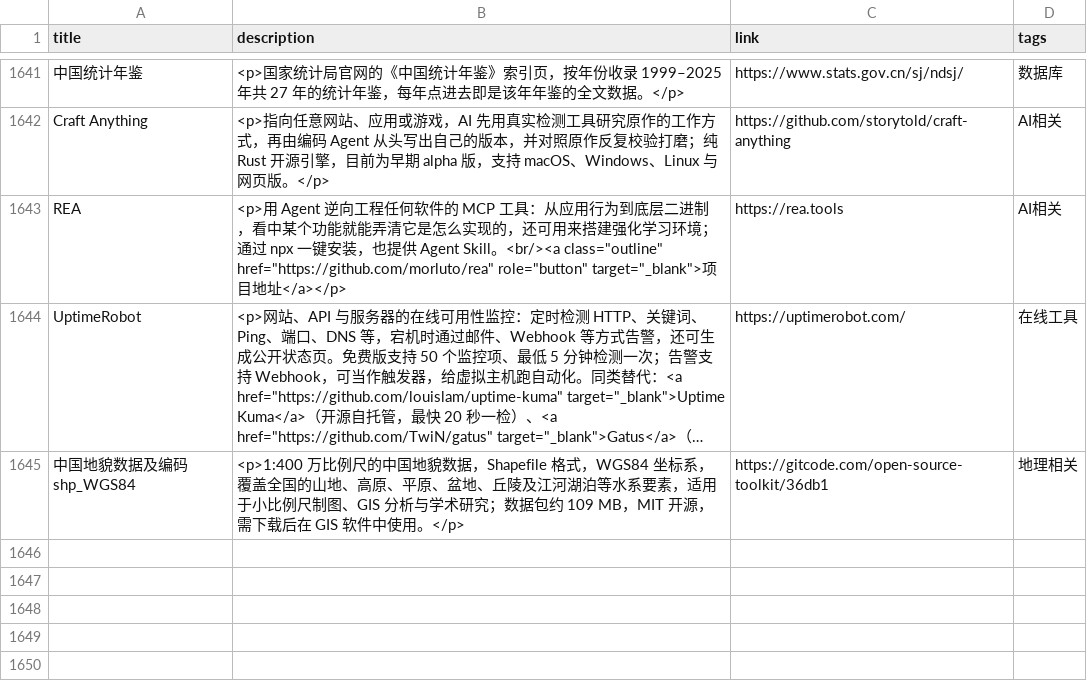
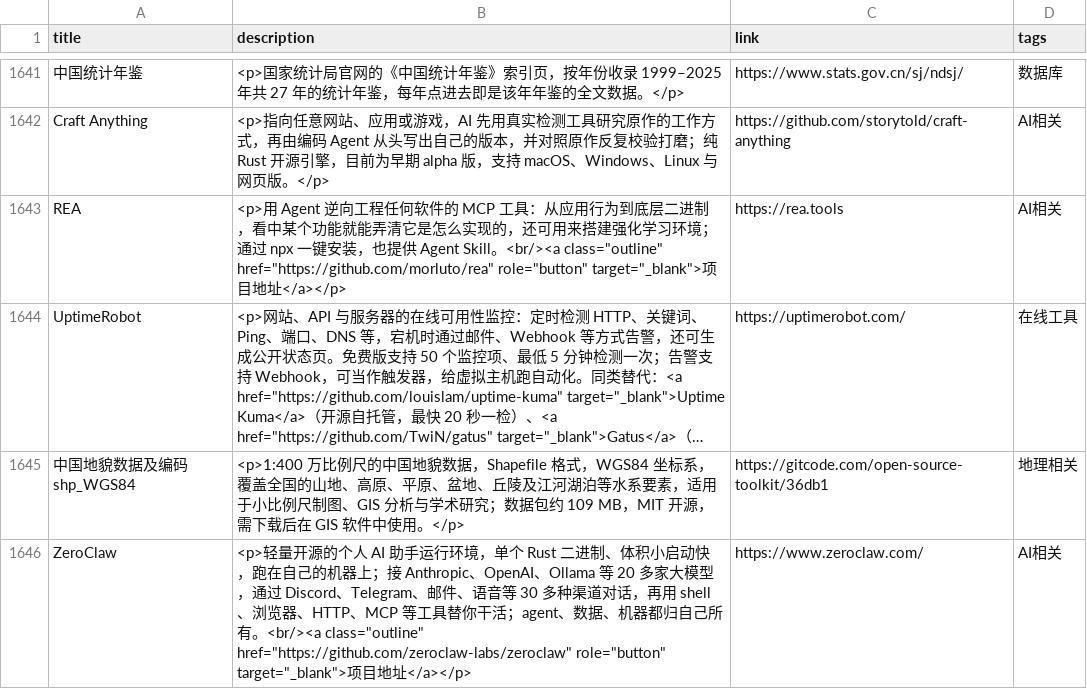
Before and after one commit to Mengmo03/sources, a CSV file: data/data.csv, drawn as a sheet; only a part is shown, gaps mark what is left out; long unchanged cells end in …; the diff names each change by its address in the sheet, - before the commit and + after, or states it on an @@ line.

Commit message:
新增 ZeroClaw（轻量个人 AI 助手）；Last update 26/11/12

```diff
--- a/data/data.csv
+++ b/data/data.csv
+row 1646: ZeroClaw | <p>轻量开源的个人 AI 助手运行环境，单个 Rust 二进制、体积小启动快，跑在自己的机器上；接 Anthropic、OpenAI、Ollama 等 20 多家大模型，通过 Discord、Telegram、邮件、语音等 30 多种渠道对话，再用 shell、浏览器、HTTP、MCP 等工具替你干活；agent、数据、机器都归自己所有。<br/><a class="outline" href="https://github.com/zeroclaw-labs/zeroclaw" role="button" target="_blank">项目地址</a></p> | https://www.zeroclaw.com/ | AI相关
```
Also changed, not shown: 1 other file.
